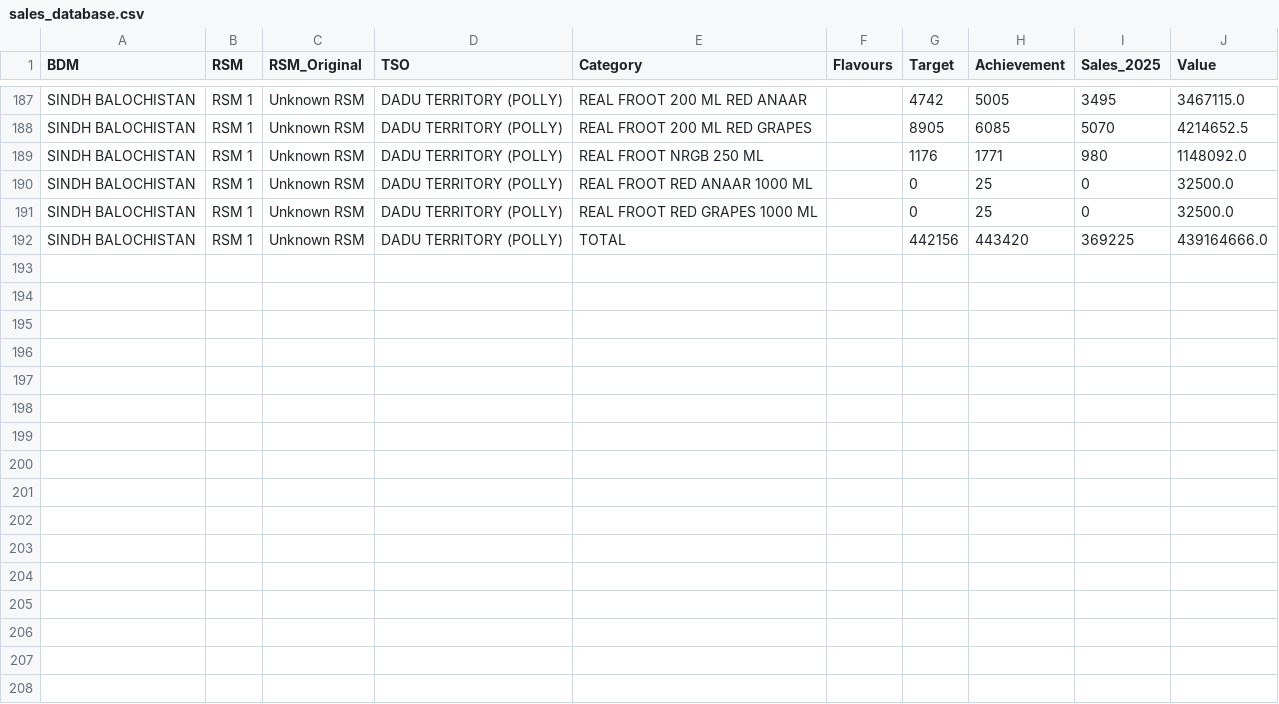
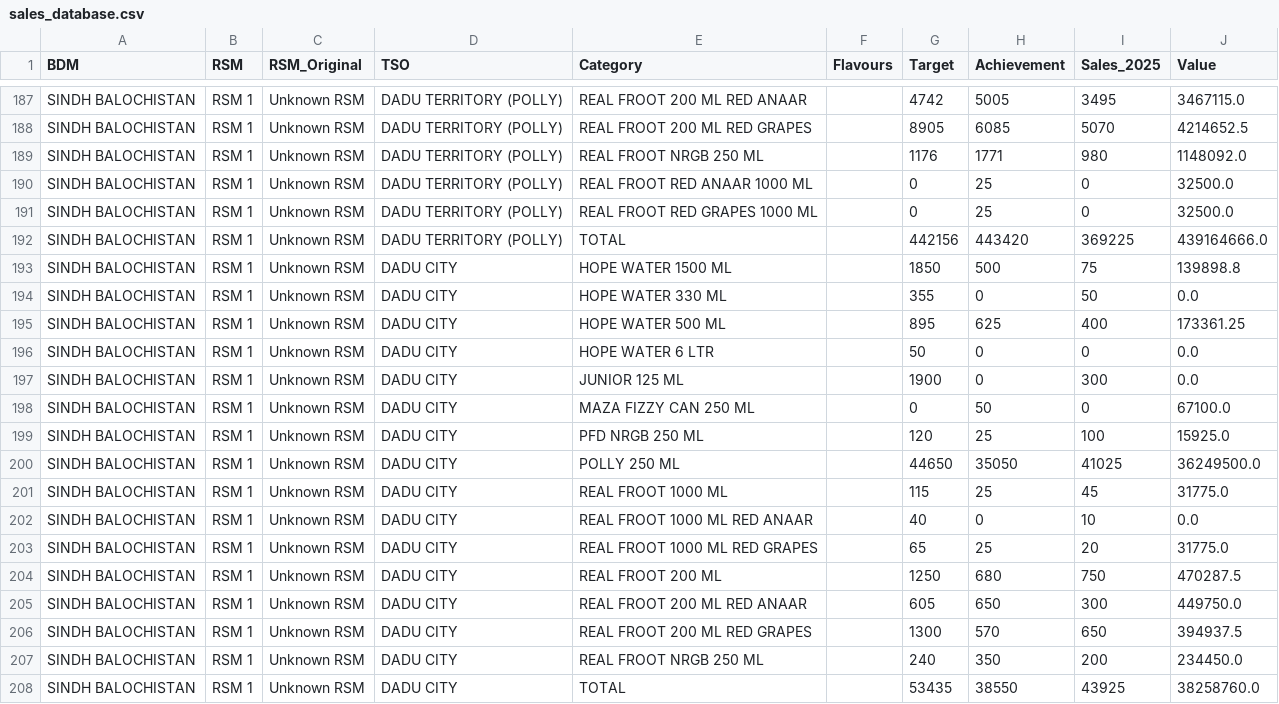
Before and after one commit to adeelrashid12/popular-dashboard, a CSV file: sales_database.csv, drawn as a sheet; only a part is shown, gaps mark what is left out.

Commit message:
Auto-update sales database

```diff
--- a/sales_database.csv
+++ b/sales_database.csv
@@ -192 +192,17 @@ SINDH BALOCHISTAN,RSM 1,Unknown RSM,DADU TERRITORY (POLLY),REAL FROOT RED GRAPES
 SINDH BALOCHISTAN,RSM 1,Unknown RSM,DADU TERRITORY (POLLY),TOTAL,,442156,443420,369225,439164666.0
+SINDH BALOCHISTAN,RSM 1,Unknown RSM,DADU CITY,HOPE WATER 1500 ML,,1850,500,75,139898.8
+SINDH BALOCHISTAN,RSM 1,Unknown RSM,DADU CITY,HOPE WATER 330 ML,,355,0,50,0.0
+SINDH BALOCHISTAN,RSM 1,Unknown RSM,DADU CITY,HOPE WATER 500 ML,,895,625,400,173361.25
+SINDH BALOCHISTAN,RSM 1,Unknown RSM,DADU CITY,HOPE WATER 6 LTR,,50,0,0,0.0
+SINDH BALOCHISTAN,RSM 1,Unknown RSM,DADU CITY,JUNIOR 125 ML,,1900,0,300,0.0
+SINDH BALOCHISTAN,RSM 1,Unknown RSM,DADU CITY,MAZA FIZZY CAN 250 ML,,0,50,0,67100.0
+SINDH BALOCHISTAN,RSM 1,Unknown RSM,DADU CITY,PFD NRGB 250 ML,,120,25,100,15925.0
+SINDH BALOCHISTAN,RSM 1,Unknown RSM,DADU CITY,POLLY 250 ML,,44650,35050,41025,36249500.0
+SINDH BALOCHISTAN,RSM 1,Unknown RSM,DADU CITY,REAL FROOT 1000 ML,,115,25,45,31775.0
+SINDH BALOCHISTAN,RSM 1,Unknown RSM,DADU CITY,REAL FROOT 1000 ML RED ANAAR,,40,0,10,0.0
+SINDH BALOCHISTAN,RSM 1,Unknown RSM,DADU CITY,REAL FROOT 1000 ML RED GRAPES,,65,25,20,31775.0
+SINDH BALOCHISTAN,RSM 1,Unknown RSM,DADU CITY,REAL FROOT 200 ML,,1250,680,750,470287.5
+SINDH BALOCHISTAN,RSM 1,Unknown RSM,DADU CITY,REAL FROOT 200 ML RED ANAAR,,605,650,300,449750.0
+SINDH BALOCHISTAN,RSM 1,Unknown RSM,DADU CITY,REAL FROOT 200 ML RED GRAPES,,1300,570,650,394937.5
+SINDH BALOCHISTAN,RSM 1,Unknown RSM,DADU CITY,REAL FROOT NRGB 250 ML,,240,350,200,234450.0
+SINDH BALOCHISTAN,RSM 1,Unknown RSM,DADU CITY,TOTAL,,53435,38550,43925,38258760.0
```
